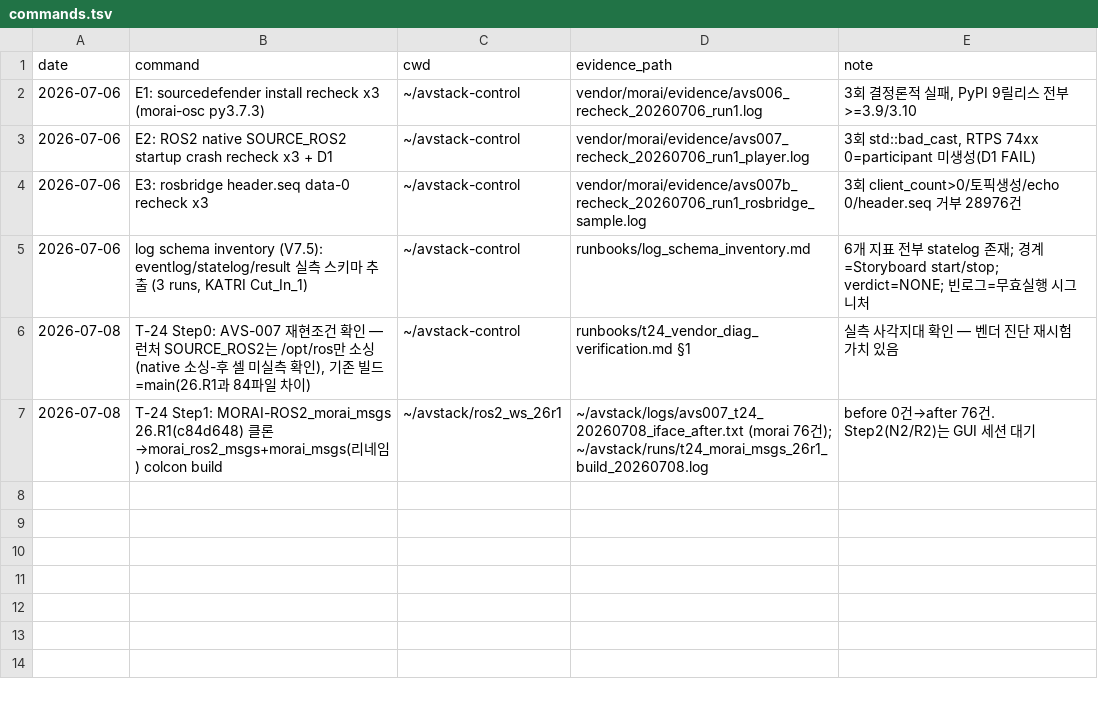
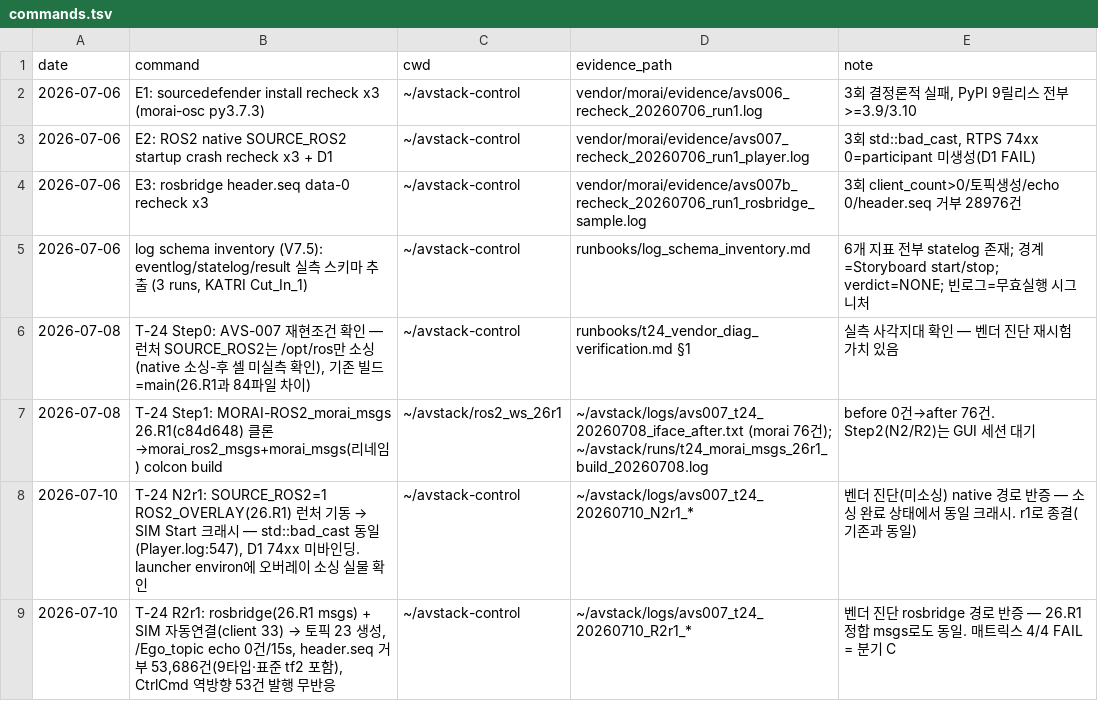
Before and after one commit to hjjung-katech/avstack-control, a TSV file: records/commands.tsv, drawn as a sheet.

```diff
--- a/records/commands.tsv
+++ b/records/commands.tsv
@@ -7 +7,3 @@ date	command	cwd	evidence_path	note
 2026-07-08	T-24 Step1: MORAI-ROS2_morai_msgs 26.R1(c84d648) 클론→morai_ros2_msgs+morai_msgs(리네임) colcon build	~/avstack/ros2_ws_26r1	~/avstack/logs/avs007_t24_20260708_iface_after.txt (morai 76건); ~/avstack/runs/t24_morai_msgs_26r1_build_20260708.log	before 0건→after 76건. Step2(N2/R2)는 GUI 세션 대기
+2026-07-10	T-24 N2r1: SOURCE_ROS2=1 ROS2_OVERLAY(26.R1) 런처 기동 → SIM Start 크래시 — std::bad_cast 동일(Player.log:547), D1 74xx 미바인딩. launcher environ에 오버레이 소싱 실물 확인	~/avstack-control	~/avstack/logs/avs007_t24_20260710_N2r1_*	벤더 진단(미소싱) native 경로 반증 — 소싱 완료 상태에서 동일 크래시. r1로 종결(기존과 동일)
+2026-07-10	T-24 R2r1: rosbridge(26.R1 msgs) + SIM 자동연결(client 33) → 토픽 23 생성, /Ego_topic echo 0건/15s, header.seq 거부 53,686건(9타입·표준 tf2 포함), CtrlCmd 역방향 53건 발행 무반응	~/avstack-control	~/avstack/logs/avs007_t24_20260710_R2r1_*	벤더 진단 rosbridge 경로 반증 — 26.R1 정합 msgs로도 동일. 매트릭스 4/4 FAIL = 분기 C
```
Also changed, not shown: records/issues.tsv, records/vendor_comms.tsv, 8 other files.
